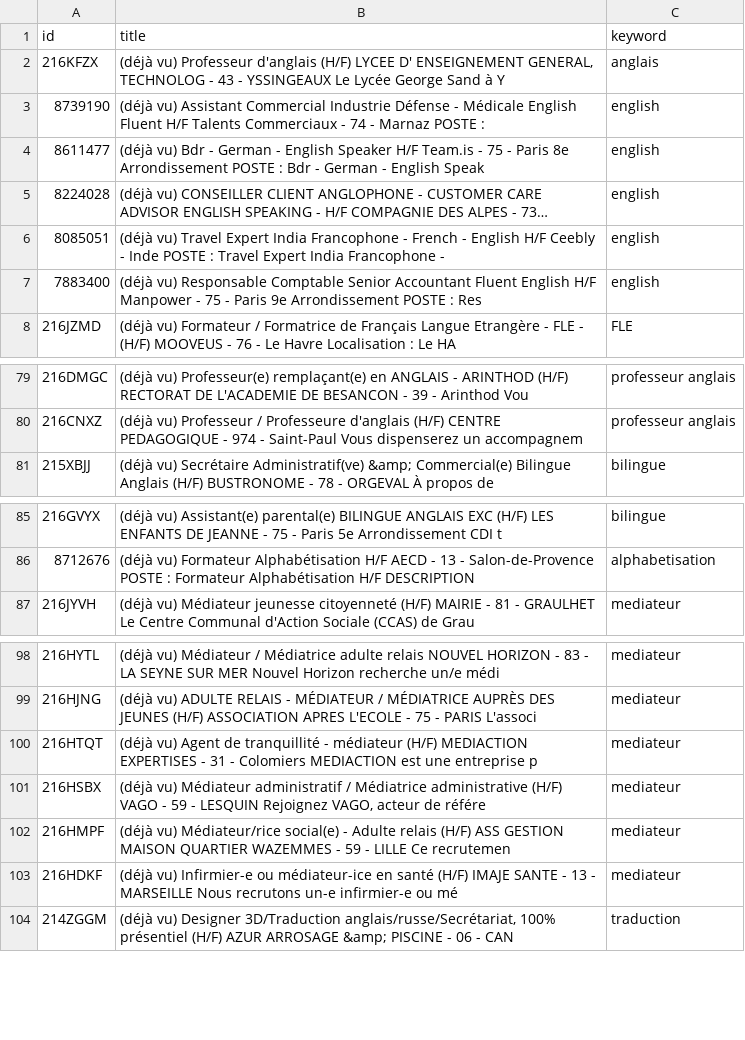
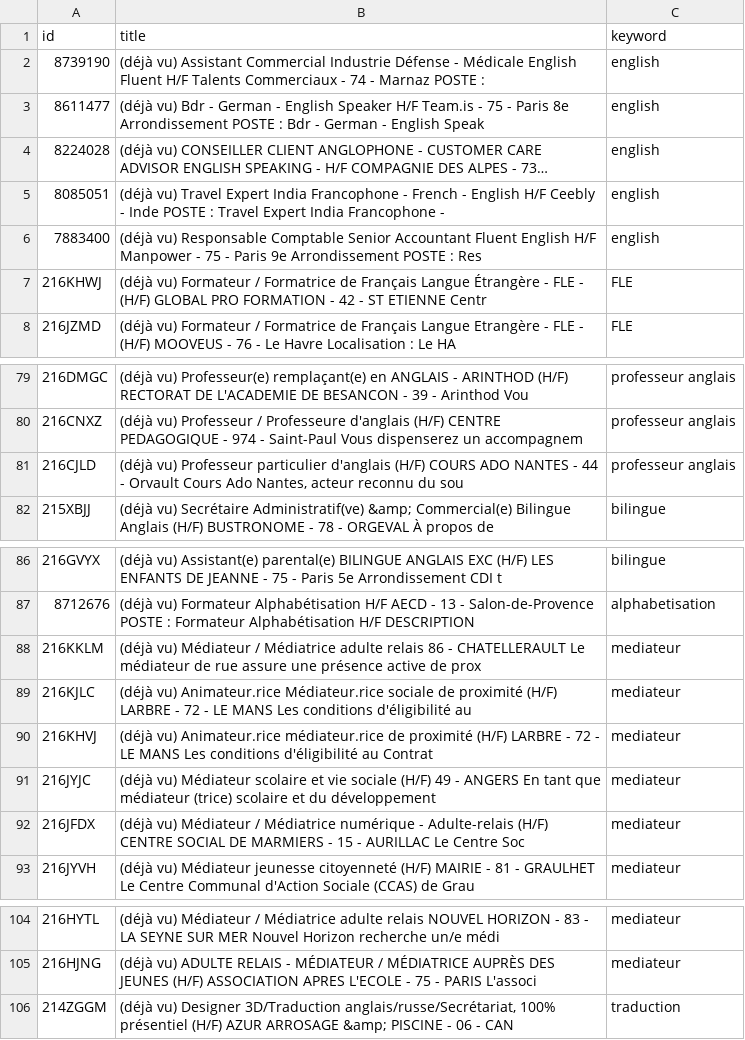
Before and after one commit to sourovdeb/my_professional_documents, a CSV file: data/fresh_offers.csv, drawn as a sheet; only a part is shown, gaps mark what is left out; long unchanged cells end in …; removed rows and columns are numbered as before the commit, all else as after; the diff names each change by its address in the sheet, - before the commit and + after, or states it on an @@ line.

```diff
--- a/data/fresh_offers.csv
+++ b/data/fresh_offers.csv
-row 2: 216KFZX | (déjà vu) Professeur d'anglais (H/F) LYCEE D' ENSEIGNEMENT GENERAL, TECHNOLOG - 43 - YSSINGEAUX Le Lycée George Sand à Y | anglais
+row 7: 216KHWJ | (déjà vu) Formateur / Formatrice de Français Langue Étrangère - FLE - (H/F) GLOBAL PRO FORMATION - 42 - ST ETIENNE Centr | FLE
+row 81: 216CJLD | (déjà vu) Professeur particulier d'anglais (H/F) COURS ADO NANTES - 44 - Orvault Cours Ado Nantes, acteur reconnu du sou | professeur anglais
+row 88: 216KKLM | (déjà vu) Médiateur / Médiatrice adulte relais 86 - CHATELLERAULT Le médiateur de rue assure une présence active de prox | mediateur
+row 89: 216KJLC | (déjà vu) Animateur.rice Médiateur.rice sociale de proximité (H/F) LARBRE - 72 - LE MANS Les conditions d'éligibilité au | mediateur
+row 90: 216KHVJ | (déjà vu) Animateur.rice médiateur.rice de proximité (H/F) LARBRE - 72 - LE MANS Les conditions d'éligibilité au Contrat | mediateur
+row 91: 216JYJC | (déjà vu) Médiateur scolaire et vie sociale (H/F) 49 - ANGERS En tant que médiateur (trice) scolaire et du développement | mediateur
+row 92: 216JFDX | (déjà vu) Médiateur / Médiatrice numérique - Adulte-relais (H/F) CENTRE SOCIAL DE MARMIERS - 15 - AURILLAC Le Centre Soc | mediateur
-row 100: 216HTQT | (déjà vu) Agent de tranquillité - médiateur (H/F) MEDIACTION EXPERTISES - 31 - Colomiers MEDIACTION est une entreprise p | mediateur
-row 101: 216HSBX | (déjà vu) Médiateur administratif / Médiatrice administrative (H/F) VAGO - 59 - LESQUIN Rejoignez VAGO, acteur de référe | mediateur
-row 102: 216HMPF | (déjà vu) Médiateur/rice social(e) - Adulte relais (H/F) ASS GESTION MAISON QUARTIER WAZEMMES - 59 - LILLE Ce recrutemen | mediateur
-row 103: 216HDKF | (déjà vu) Infirmier-e ou médiateur-ice en santé (H/F) IMAJE SANTE - 13 - MARSEILLE Nous recrutons un-e infirmier-e ou mé | mediateur
```
Also changed, not shown: 2 other files.
